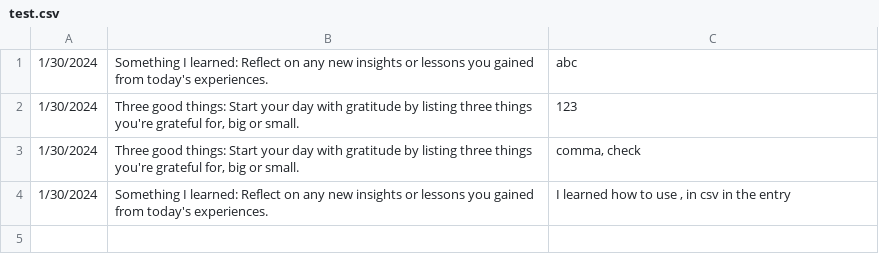
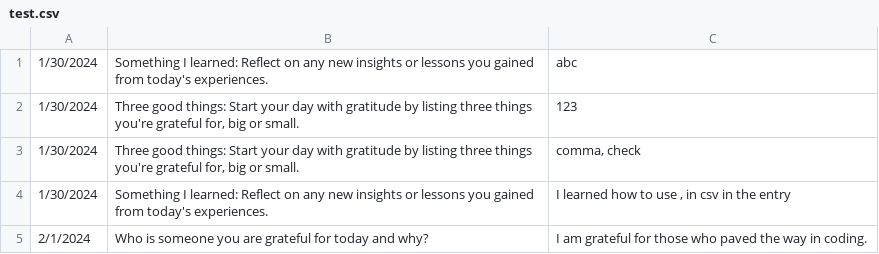
Before and after one commit to TaxManDan/cse210-projects, a CSV file: prove/Develop02/test.csv, drawn as a sheet; the diff names each change by its address in the sheet, - before the commit and + after, or states it on an @@ line.

```diff
--- a/prove/Develop02/test.csv
+++ b/prove/Develop02/test.csv
+row 5: 2/1/2024 | Who is someone you are grateful for today and why? | I am grateful for those who paved the way in coding.
```
Also changed, not shown: 3 other files.
